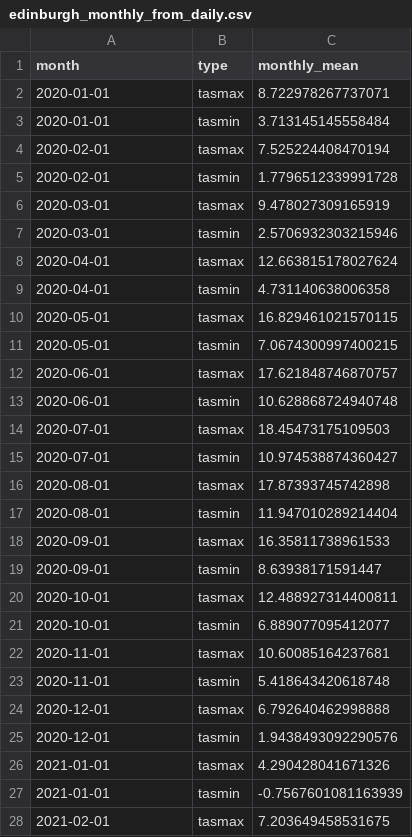
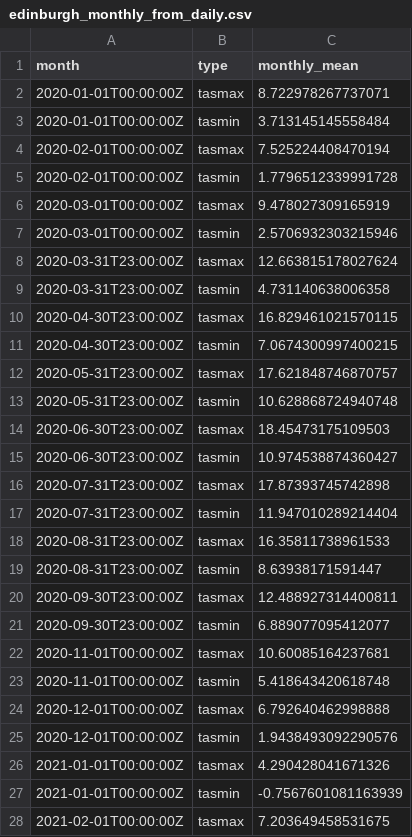
Before and after one commit to data4climateactionedinburgh/Data4ClimateActionEdinburgh_Code_etc, a CSV file: edinburgh_monthly_from_daily.csv, drawn as a sheet; only a part is shown; the diff covers the shown part only.

Commit message:
temperature code all working ok and daily plots from 2020 generated in pink and turquoise

```diff
--- a/edinburgh_monthly_from_daily.csv
+++ b/edinburgh_monthly_from_daily.csv
@@ -1,28 +1,28 @@
 month,type,monthly_mean
-2020-01-01,tasmax,8.722978267737071
-2020-01-01,tasmin,3.713145145558484
-2020-02-01,tasmax,7.525224408470194
-2020-02-01,tasmin,1.7796512339991728
-2020-03-01,tasmax,9.478027309165919
-2020-03-01,tasmin,2.5706932303215946
-2020-04-01,tasmax,12.663815178027624
-2020-04-01,tasmin,4.731140638006358
-2020-05-01,tasmax,16.829461021570115
-2020-05-01,tasmin,7.0674300997400215
-2020-06-01,tasmax,17.621848746870757
-2020-06-01,tasmin,10.628868724940748
-2020-07-01,tasmax,18.45473175109503
-2020-07-01,tasmin,10.974538874360427
-2020-08-01,tasmax,17.87393745742898
-2020-08-01,tasmin,11.947010289214404
-2020-09-01,tasmax,16.35811738961533
-2020-09-01,tasmin,8.63938171591447
-2020-10-01,tasmax,12.488927314400811
-2020-10-01,tasmin,6.889077095412077
-2020-11-01,tasmax,10.60085164237681
-2020-11-01,tasmin,5.418643420618748
-2020-12-01,tasmax,6.792640462998888
-2020-12-01,tasmin,1.9438493092290576
-2021-01-01,tasmax,4.290428041671326
-2021-01-01,tasmin,-0.7567601081163939
-2021-02-01,tasmax,7.203649458531675
+2020-01-01T00:00:00Z,tasmax,8.722978267737071
+2020-01-01T00:00:00Z,tasmin,3.713145145558484
+2020-02-01T00:00:00Z,tasmax,7.525224408470194
+2020-02-01T00:00:00Z,tasmin,1.7796512339991728
+2020-03-01T00:00:00Z,tasmax,9.478027309165919
+2020-03-01T00:00:00Z,tasmin,2.5706932303215946
+2020-03-31T23:00:00Z,tasmax,12.663815178027624
+2020-03-31T23:00:00Z,tasmin,4.731140638006358
+2020-04-30T23:00:00Z,tasmax,16.829461021570115
+2020-04-30T23:00:00Z,tasmin,7.0674300997400215
+2020-05-31T23:00:00Z,tasmax,17.621848746870757
+2020-05-31T23:00:00Z,tasmin,10.628868724940748
+2020-06-30T23:00:00Z,tasmax,18.45473175109503
+2020-06-30T23:00:00Z,tasmin,10.974538874360427
+2020-07-31T23:00:00Z,tasmax,17.87393745742898
+2020-07-31T23:00:00Z,tasmin,11.947010289214404
+2020-08-31T23:00:00Z,tasmax,16.35811738961533
+2020-08-31T23:00:00Z,tasmin,8.63938171591447
+2020-09-30T23:00:00Z,tasmax,12.488927314400811
+2020-09-30T23:00:00Z,tasmin,6.889077095412077
+2020-11-01T00:00:00Z,tasmax,10.60085164237681
+2020-11-01T00:00:00Z,tasmin,5.418643420618748
+2020-12-01T00:00:00Z,tasmax,6.792640462998888
+2020-12-01T00:00:00Z,tasmin,1.9438493092290576
+2021-01-01T00:00:00Z,tasmax,4.290428041671326
+2021-01-01T00:00:00Z,tasmin,-0.7567601081163939
+2021-02-01T00:00:00Z,tasmax,7.203649458531675
```
Also changed, not shown: 113 edited cells elsewhere in this file, 3 other files.
